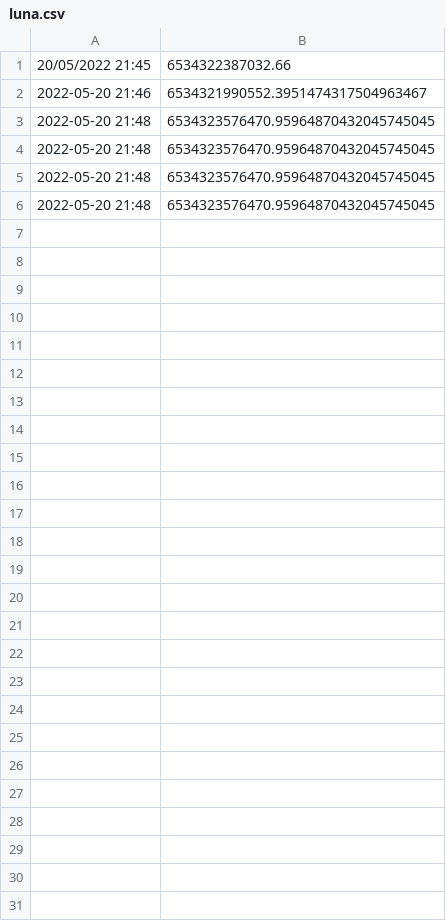
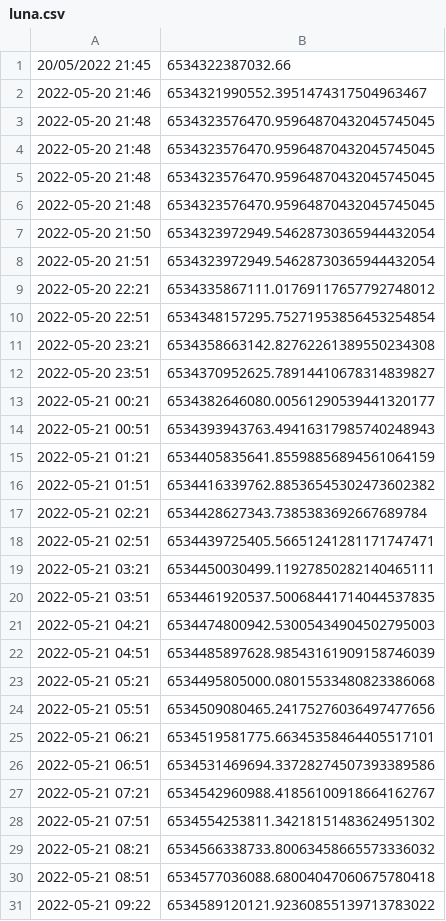
Before and after one commit to ta2bss/Testing-Area, a CSV file: luna.csv, drawn as a sheet.

Commit message:
Terra circulatiingsupply

```diff
--- a/luna.csv
+++ b/luna.csv
@@ -6 +6,26 @@
 2022-05-20 21:48,6534323576470.95964870432045745045
+2022-05-20 21:50,6534323972949.54628730365944432054
+2022-05-20 21:51,6534323972949.54628730365944432054
+2022-05-20 22:21,6534335867111.01769117657792748012
+2022-05-20 22:51,6534348157295.75271953856453254854
+2022-05-20 23:21,6534358663142.82762261389550234308
+2022-05-20 23:51,6534370952625.78914410678314839827
+2022-05-21 00:21,6534382646080.00561290539441320177
+2022-05-21 00:51,6534393943763.49416317985740248943
+2022-05-21 01:21,6534405835641.85598856894561064159
+2022-05-21 01:51,6534416339762.88536545302473602382
+2022-05-21 02:21,6534428627343.7385383692667689784
+2022-05-21 02:51,6534439725405.56651241281171747471
+2022-05-21 03:21,6534450030499.11927850282140465111
+2022-05-21 03:51,6534461920537.50068441714044537835
+2022-05-21 04:21,6534474800942.53005434904502795003
+2022-05-21 04:51,6534485897628.98543161909158746039
+2022-05-21 05:21,6534495805000.08015533480823386068
+2022-05-21 05:51,6534509080465.24175276036497477656
+2022-05-21 06:21,6534519581775.66345358464405517101
+2022-05-21 06:51,6534531469694.33728274507393389586
+2022-05-21 07:21,6534542960988.41856100918664162767
+2022-05-21 07:51,6534554253811.34218151483624951302
+2022-05-21 08:21,6534566338733.80063458665573336032
+2022-05-21 08:51,6534577036088.68004047060675780418
+2022-05-21 09:22,6534589120121.92360855139713783022
```
